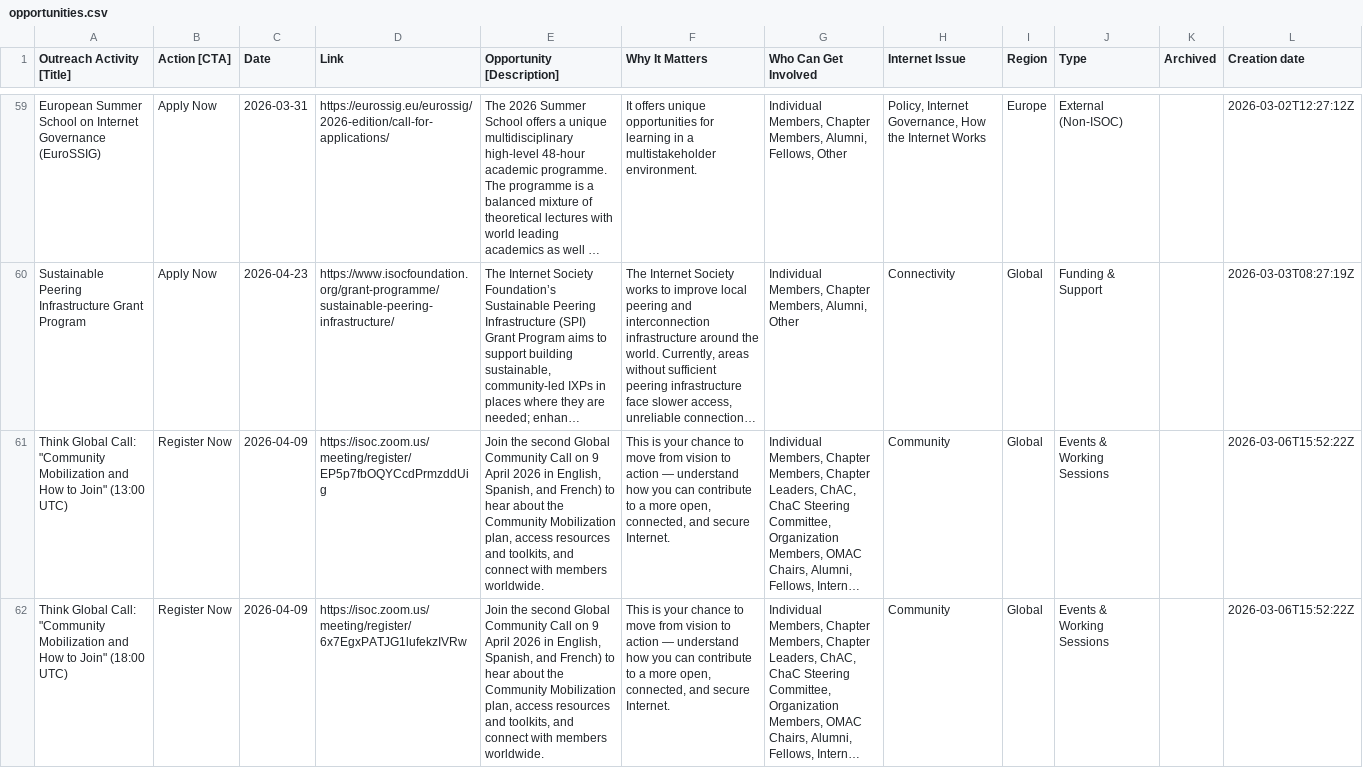
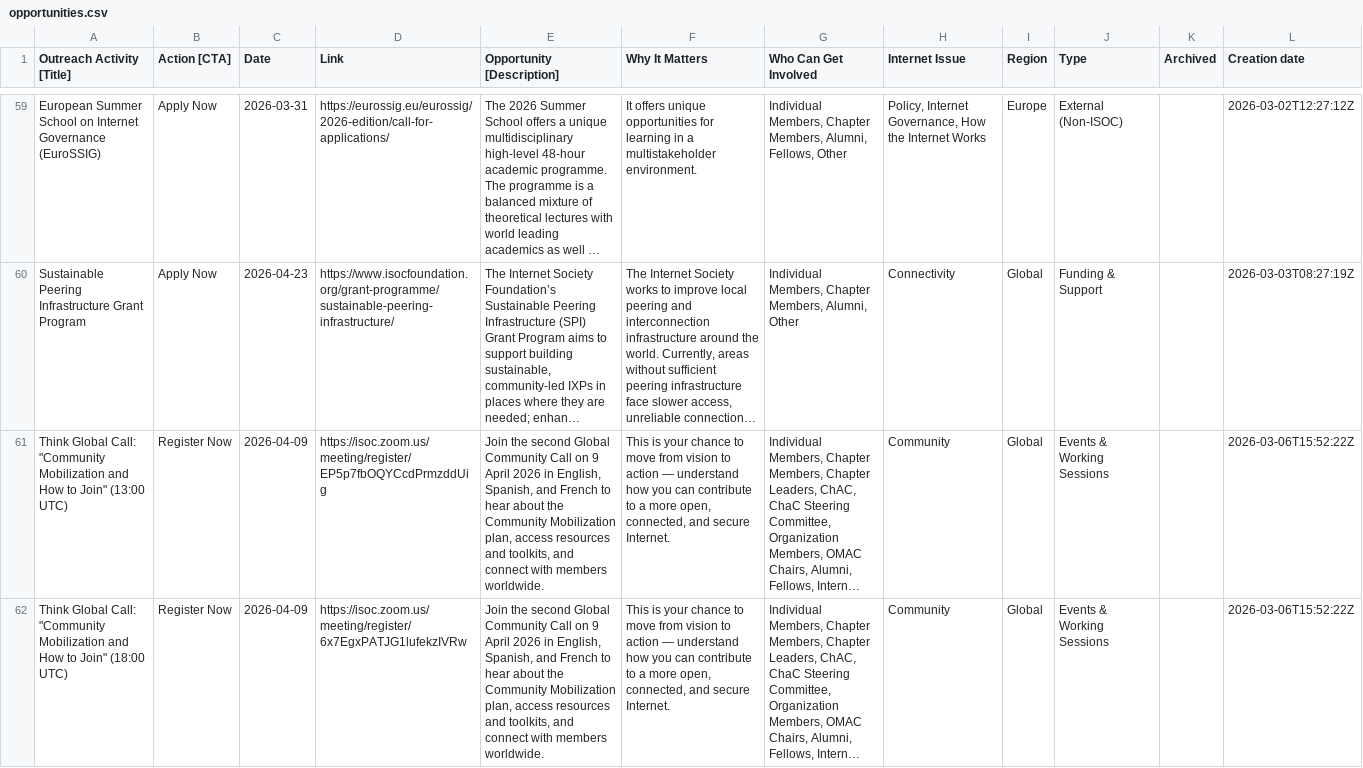
Before and after one commit to InternetSociety/community-opportunities, a CSV file: data/opportunities.csv, drawn as a sheet; only a part is shown, gaps mark what is left out; long unchanged cells end in …; the diff names each change by its address in the sheet, - before the commit and + after, or states it on an @@ line.

```diff
--- a/data/opportunities.csv
+++ b/data/opportunities.csv
-E61:E62 (Opportunity [Description]): …Spanish, and French) to hear…
+E61:E62 (Opportunity [Description]): …Spanish, and French to hear…
```
Also changed, not shown: 1 other file.
